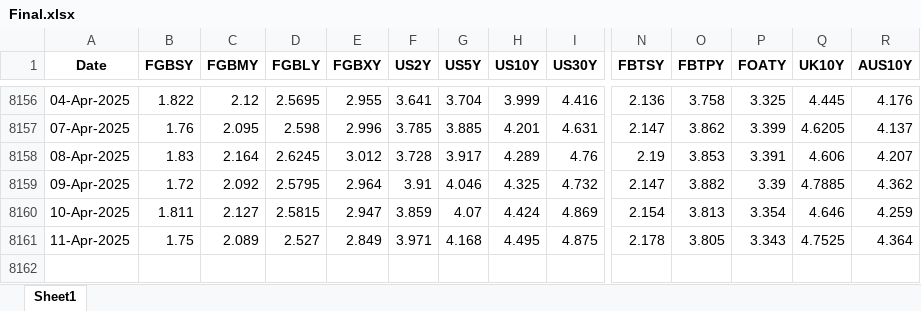
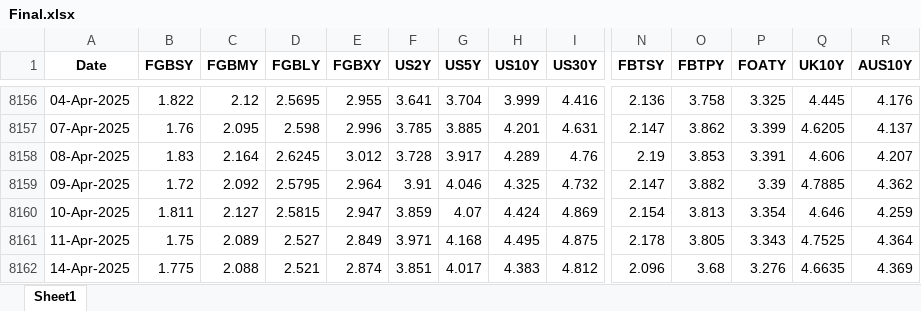
Before and after one commit to thakkarchintan/bond-analytics, an Excel workbook: Final.xlsx, sheet Sheet1, drawn as a sheet; only a part is shown, gaps mark what is left out; values as stored, in another font and other column widths than the file's, no borders; rows hold the shown columns only; the diff names each change by its address in the sheet, - before the commit and + after, or states it on an @@ line.

Commit message:
Excel data updated for date 15-04-2025

```diff
--- a/Final.xlsx (sheet Sheet1)
+++ b/Final.xlsx (sheet Sheet1)
+row 8162: 14-Apr-2025 | 1.775 | 2.088 | 2.521 | 2.874 | 3.851 | 4.017 | 4.383 | 4.812 | 2.096 | 3.68 | 3.276 | 4.6635 | 4.369
```
